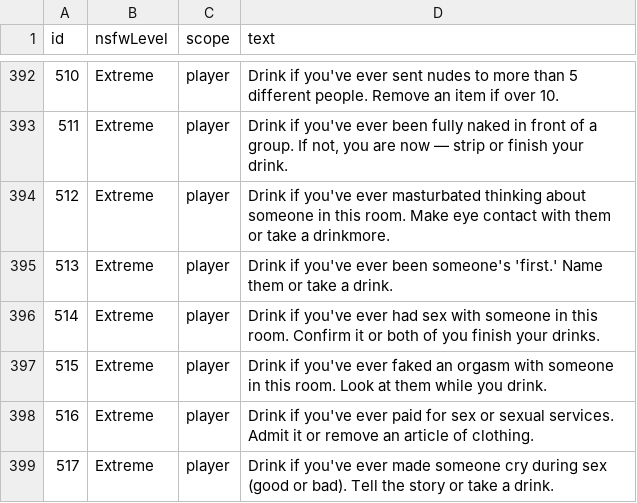
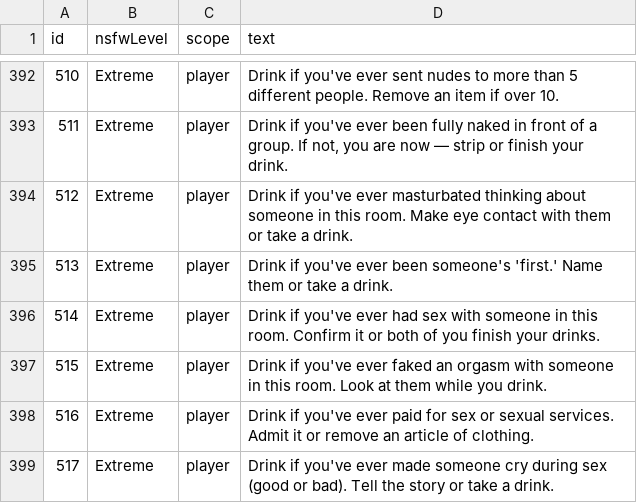
Before and after one commit to jogoldstein12/afterhours, a CSV file: docs/prompts.csv, drawn as a sheet; only a part is shown, gaps mark what is left out.

```diff
--- a/docs/prompts.csv
+++ b/docs/prompts.csv
@@ -393,3 +393,3 @@ id,nsfwLevel,scope,text
 511,Extreme,player,"Drink if you've ever been fully naked in front of a group. If not, you are now — strip or finish your drink."
-512,Extreme,player,"Drink if you've ever masturbated thinking about someone in this room. Make eye contact with them or take a drinkmore."
+512,Extreme,player,"Drink if you've ever masturbated thinking about someone in this room. Make eye contact with them or take a drink."
 513,Extreme,player,"Drink if you've ever been someone's 'first.' Name them or take a drink."
```
Also changed, not shown: 8 other files.
